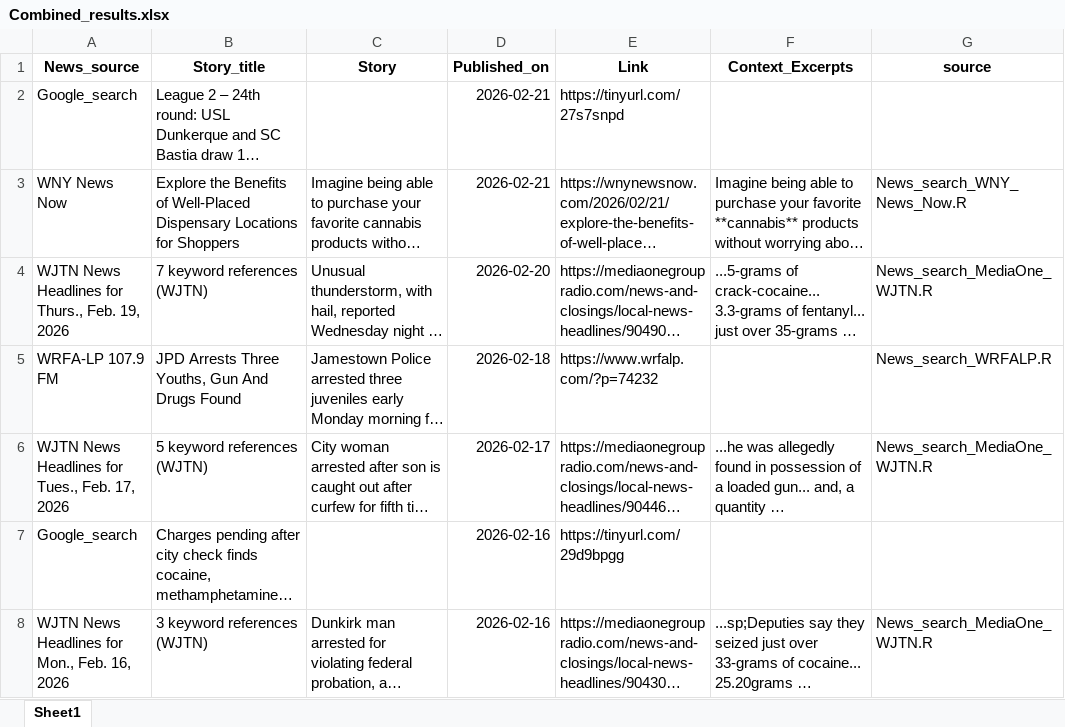
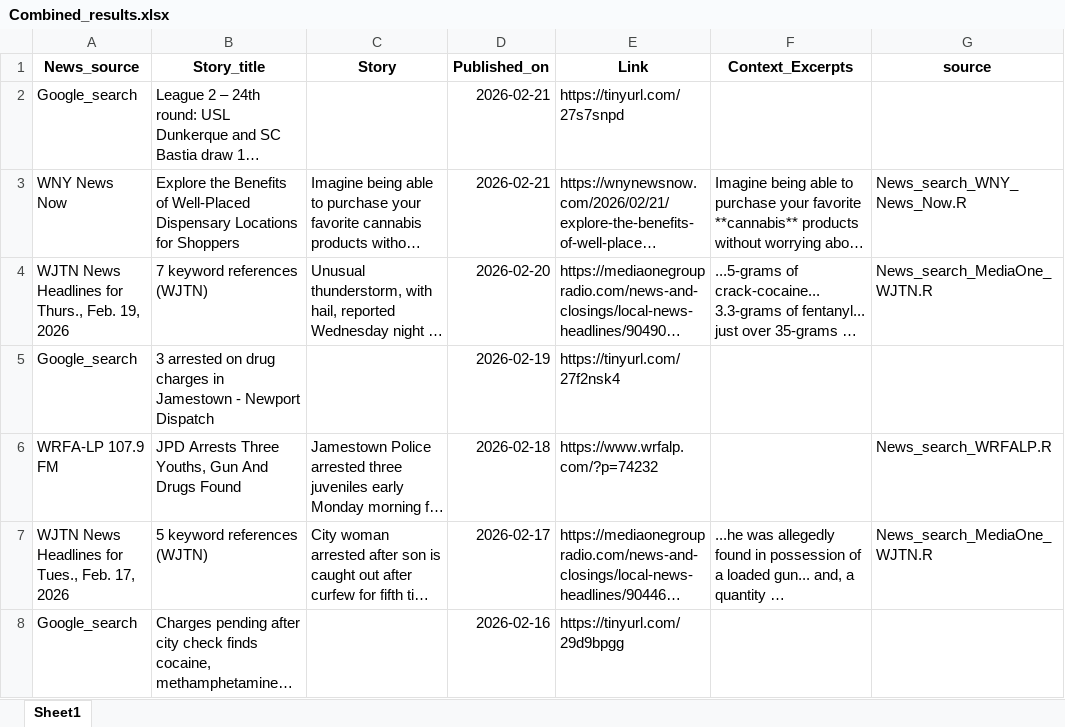
Before and after one commit to twentyandchange/CHQ_Report_W-Tba4YQG, an Excel workbook: Combined_results.xlsx, sheet Sheet1, drawn as a sheet; only a part is shown; the shorter side is filled out with more unchanged rows; long unchanged cells end in …; values as stored, in another font and other column widths than the file's, no borders; the diff names each change by its address in the sheet, - before the commit and + after, or states it on an @@ line.

```diff
--- a/Combined_results.xlsx (sheet Sheet1)
+++ b/Combined_results.xlsx (sheet Sheet1)
+row 5: Google_search | 3 arrested on drug charges in Jamestown - Newport Dispatch |  | 2026-02-19 | https://tinyurl.com/27f2nsk4
```
Also changed, not shown: 9 other files.
